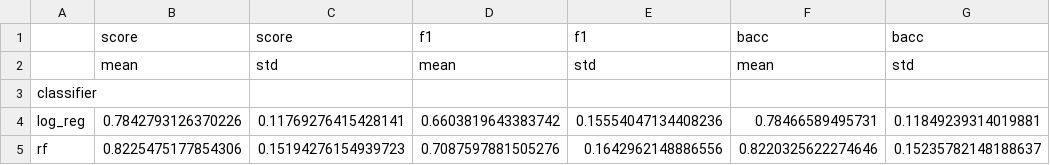
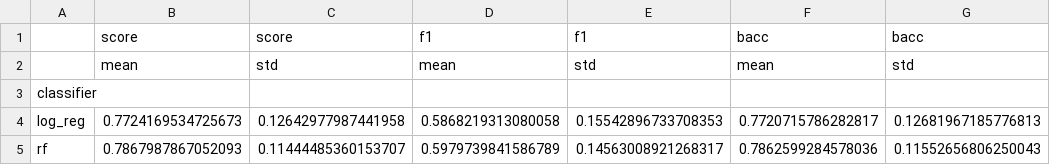
Before and after one commit to ckrenteras/emg-gesture-decoder, a CSV file: python/results/my_data/loto_cv_summary.csv, drawn as a sheet; removed rows and columns are numbered as before the commit, all else as after; the diff names each change by its address in the sheet, - before the commit and + after, or states it on an @@ line.

```diff
--- a/python/results/my_data/loto_cv_summary.csv
+++ b/python/results/my_data/loto_cv_summary.csv
-row 4: log_reg | 0.7842793126370226 | 0.11769276415428141 | 0.6603819643383742 | 0.15554047134408236 | 0.78466589495731 | 0.11849239314019881
-row 5: rf | 0.8225475177854306 | 0.15194276154939723 | 0.7087597881505276 | 0.1642962148886556 | 0.8220325622274646 | 0.15235782148188637
+row 4: log_reg | 0.7724169534725673 | 0.12642977987441958 | 0.5868219313080058 | 0.15542896733708353 | 0.7720715786282817 | 0.12681967185776813
+row 5: rf | 0.7867987867052093 | 0.11444485360153707 | 0.5979739841586789 | 0.14563008921268317 | 0.7862599284578036 | 0.11552656806250043
```
Also changed, not shown: python/results/my_data/loto_cv_per_fold.csv, 32 other files.
